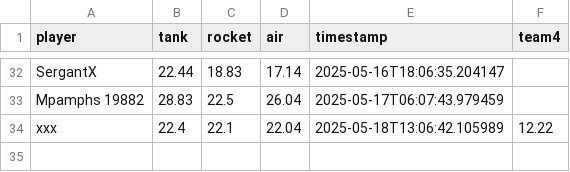
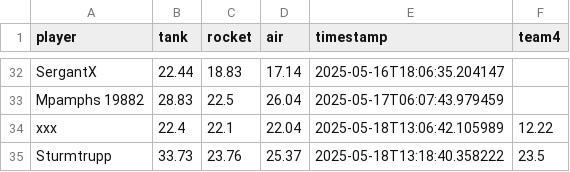
Before and after one commit to Stepanekmi/vs-data-store, a CSV file: data/power_data.csv, drawn as a sheet; only a part is shown, gaps mark what is left out.

Commit message:
Power data for Sturmtrupp

```diff
--- a/data/power_data.csv
+++ b/data/power_data.csv
@@ -34 +34,2 @@ Mpamphs 19882,28.83,22.5,26.04,2025-05-17T06:07:43.979459,
 xxx,22.4,22.1,22.04,2025-05-18T13:06:42.105989,12.22
+Sturmtrupp,33.73,23.76,25.37,2025-05-18T13:18:40.358222,23.5
```
